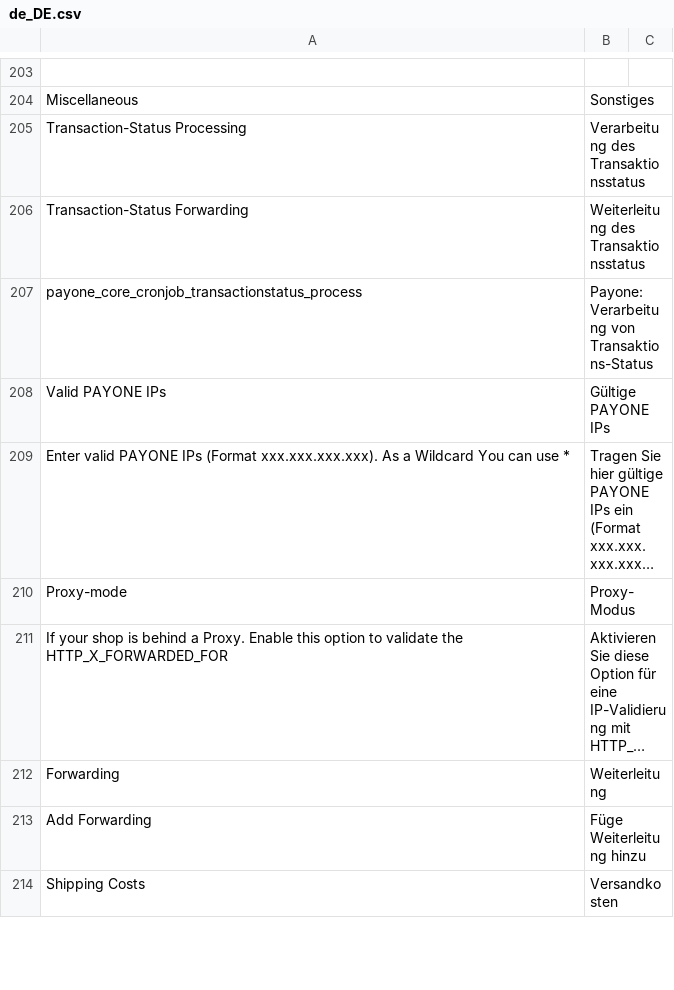
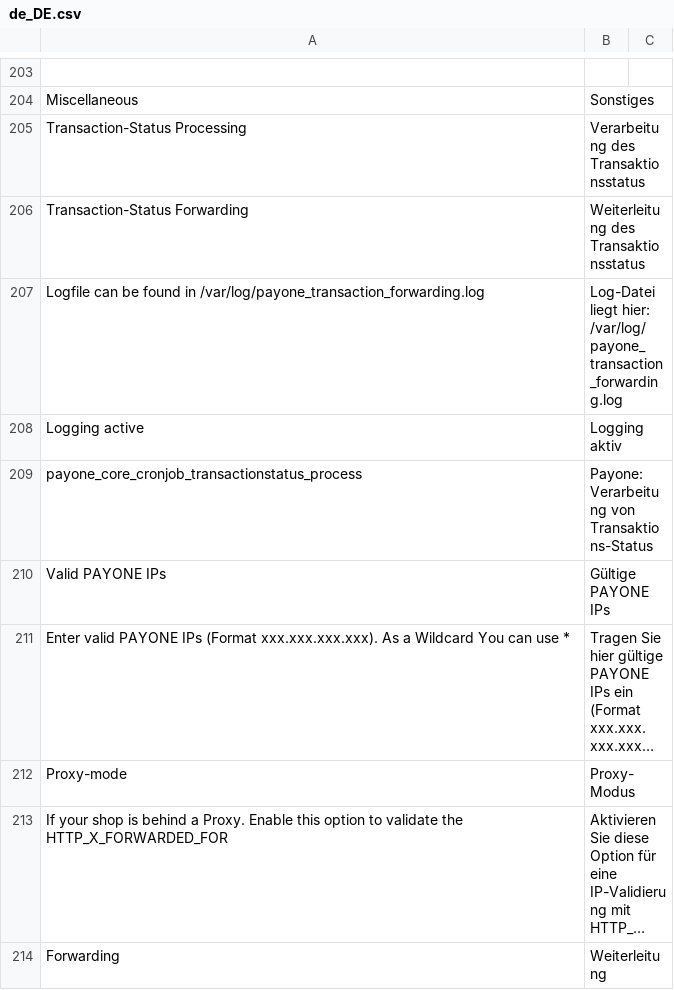
Before and after one commit to PAYONE-GmbH/magento-2, a CSV file: i18n/de_DE.csv, drawn as a sheet; only a part is shown, gaps mark what is left out; the shorter side is filled out with more unchanged rows; long unchanged cells end in ….

Commit message:
MAG2-94 - decoupled TransactionStatus forwarding from handling process, added forwarding-logging

```diff
--- a/i18n/de_DE.csv
+++ b/i18n/de_DE.csv
@@ -206,2 +206,4 @@
 "Transaction-Status Forwarding","Weiterleitung des Transaktionsstatus"
+"Logfile can be found in /var/log/payone_transaction_forwarding.log","Log-Datei liegt hier: /var/log/payone_transaction_forwarding.log"
+"Logging active","Logging aktiv"
 "payone_core_cronjob_transactionstatus_process", "Payone: Verarbeitung von Transaktions-Status"
```
Also changed, not shown: 10 other files.
